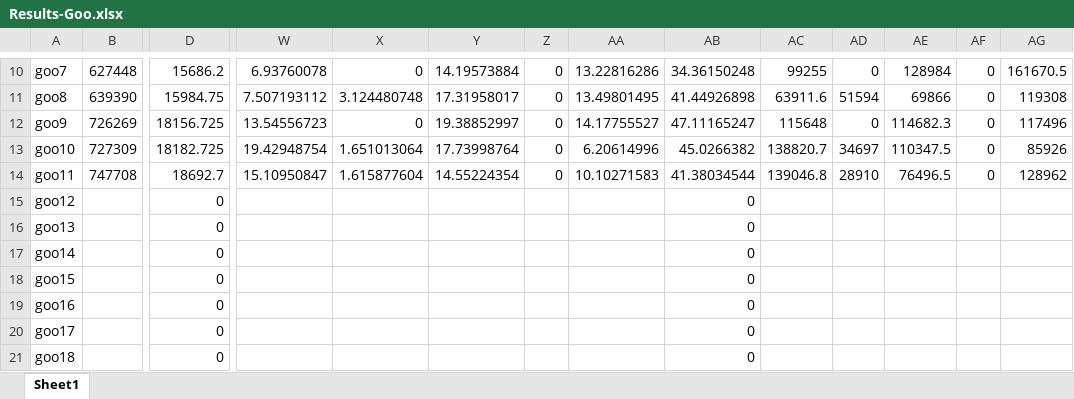
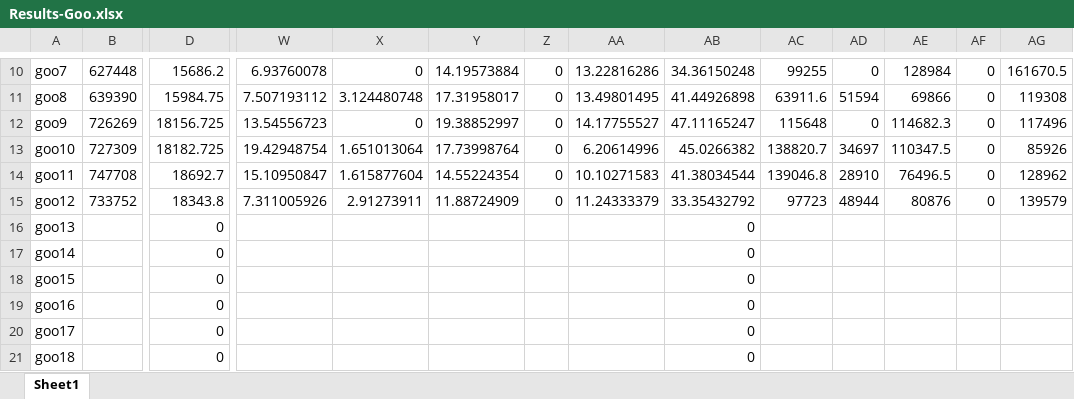
Before and after one commit to Worse2Worst/Senior-Project, an Excel workbook: Results-Goo.xlsx, sheet Sheet1, drawn as a sheet; only a part is shown, gaps mark what is left out; values as stored, in another font and other column widths than the file's, no borders; the diff covers the shown part only; the diff names each change by its address in the sheet, - before the commit and + after, or states it on an @@ line.

```diff
--- a/Results-Goo.xlsx (sheet Sheet1)
+++ b/Results-Goo.xlsx (sheet Sheet1)
-B15: (empty)
+B15: 733752
-D15: 0
+D15: 18343.8
-W15: (empty)
+W15: 7.311005926
-X15: (empty)
+X15: 2.91273911
-Y15: (empty)
+Y15: 11.88724909
-Z15: (empty)
+Z15: 0
-AA15: (empty)
+AA15: 11.24333379
-AB15: 0
+AB15: 33.35432792
-AC15: (empty)
+AC15: 97723
-AD15: (empty)
+AD15: 48944
-AE15: (empty)
+AE15: 80876
-AF15: (empty)
+AF15: 0
-AG15: (empty)
+AG15: 139579
```
Also changed, not shown: 37 edited cells elsewhere in this sheet, 21 other files.
